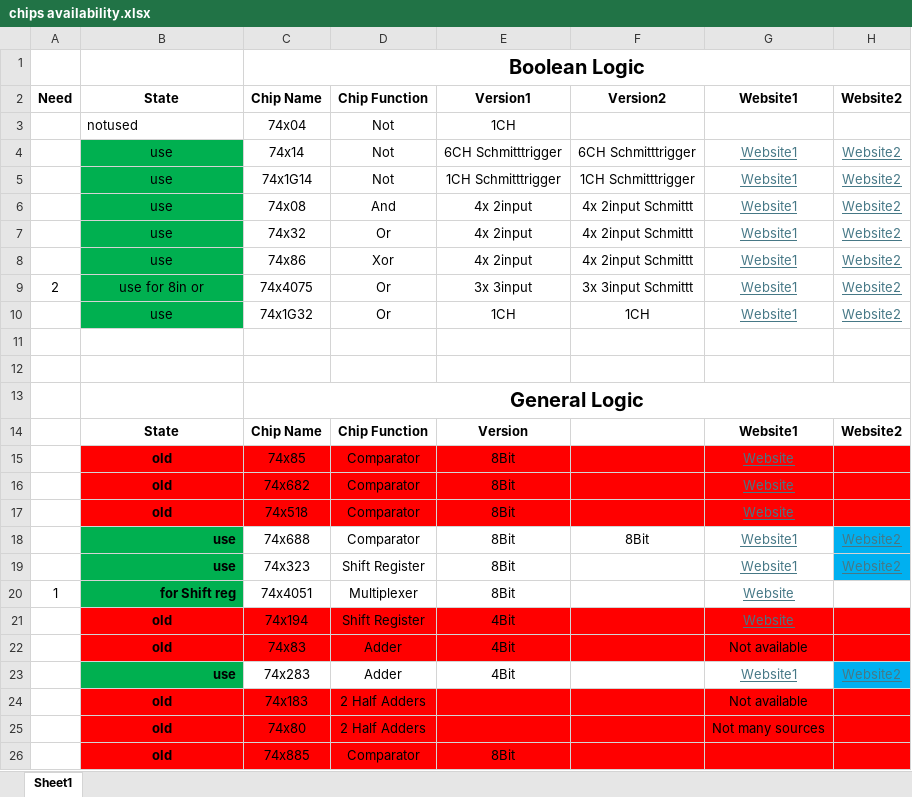
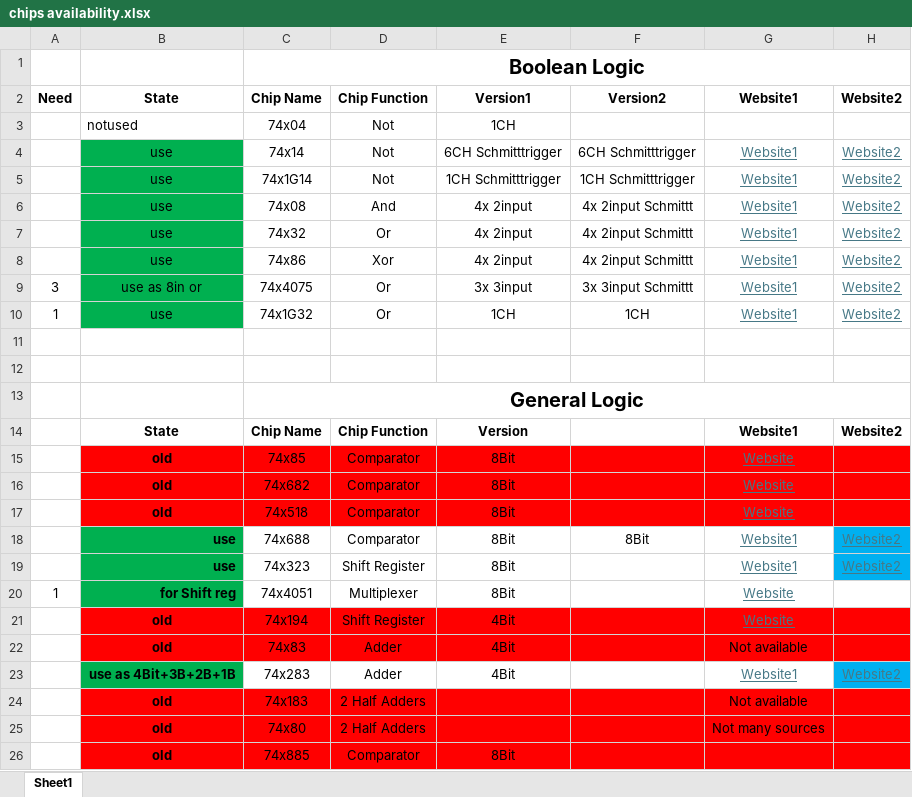
Before and after one commit to SSCsimsi/8Bit_Computer, an Excel workbook: 8Bit Computer ver2.0/excel/chips availability.xlsx, sheet Sheet1, drawn as a sheet; only a part is shown; values as stored, in another font and other column widths than the file's, no borders; the diff names each change by its address in the sheet, - before the commit and + after, or states it on an @@ line.

Commit message:
partslist
little format changes

```diff
--- a/8Bit Computer ver2.0/excel/chips availability.xlsx (sheet Sheet1)
+++ b/8Bit Computer ver2.0/excel/chips availability.xlsx (sheet Sheet1)
-A9: 2
+A9: 3
-B9: use for 8in or
+B9: use as 8in or
-A10: (empty)
+A10: 1
-B23: use
+B23: use as 4Bit+3B+2B+1B
```
